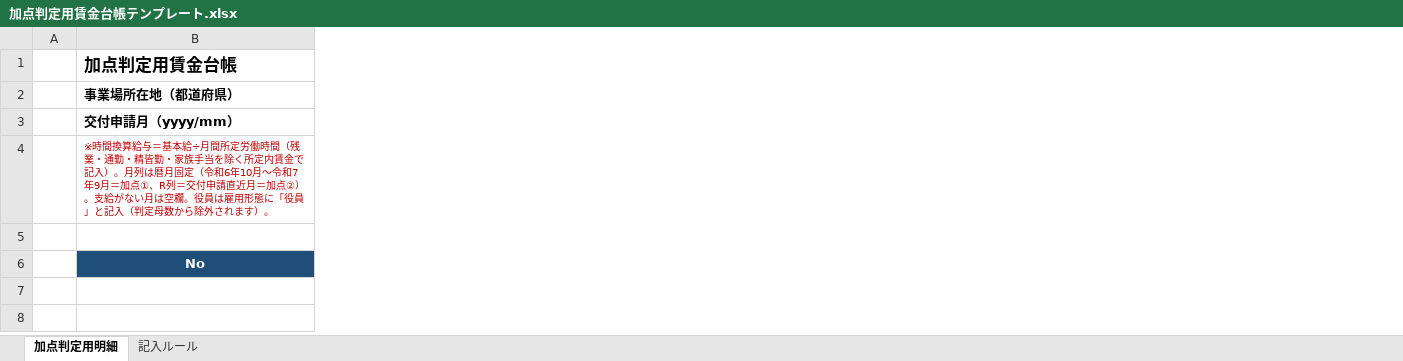
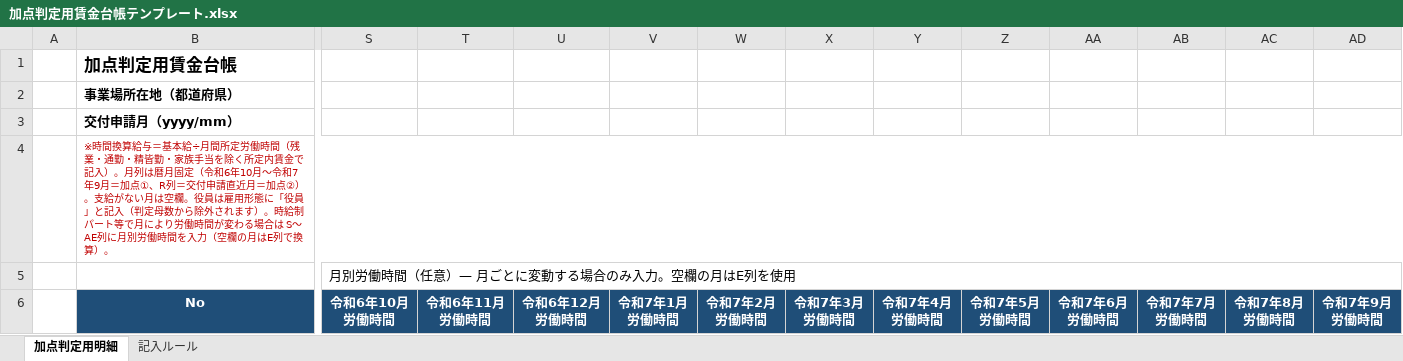
Before and after one commit to hane-colorfulbox/hojokin, an Excel workbook: ツール/加点判定用賃金台帳テンプレート.xlsx, sheet 加点判定用明細, drawn as a sheet; only a part is shown, gaps mark what is left out; values as stored, in another font and other column widths than the file's, no borders; ↵ is a line break in a cell; the diff covers the shown part only; the diff names each change by its address in the sheet, - before the commit and + after, or states it on an @@ line.

```diff
--- a/ツール/加点判定用賃金台帳テンプレート.xlsx (sheet 加点判定用明細)
+++ b/ツール/加点判定用賃金台帳テンプレート.xlsx (sheet 加点判定用明細)
+column S, rows 5-6: 月別労働時間（任意）— 月ごとに変動する場合のみ入力。空欄の月はE列を使用 | 令和6年10月 ↵ 労働時間
+column T, row 6: 令和6年11月 ↵ 労働時間
+column U, row 6: 令和6年12月 ↵ 労働時間
+column V, row 6: 令和7年1月 ↵ 労働時間
+column W, row 6: 令和7年2月 ↵ 労働時間
+column X, row 6: 令和7年3月 ↵ 労働時間
+column Y, row 6: 令和7年4月 ↵ 労働時間
+column Z, row 6: 令和7年5月 ↵ 労働時間
+column AA, row 6: 令和7年6月 ↵ 労働時間
+column AB, row 6: 令和7年7月 ↵ 労働時間
+column AC, row 6: 令和7年8月 ↵ 労働時間
+column AD, row 6: 令和7年9月 ↵ 労働時間
-B4: …ます）。
+B4: …ます）。時給制パート等で月により労働時間が変わる場合は S〜AE列に月別労働時間を入力（空欄の月はE列で換算）。
```
Also changed, not shown: 1 added column elsewhere in this sheet, sheet 記入ルール, 6 other files.
